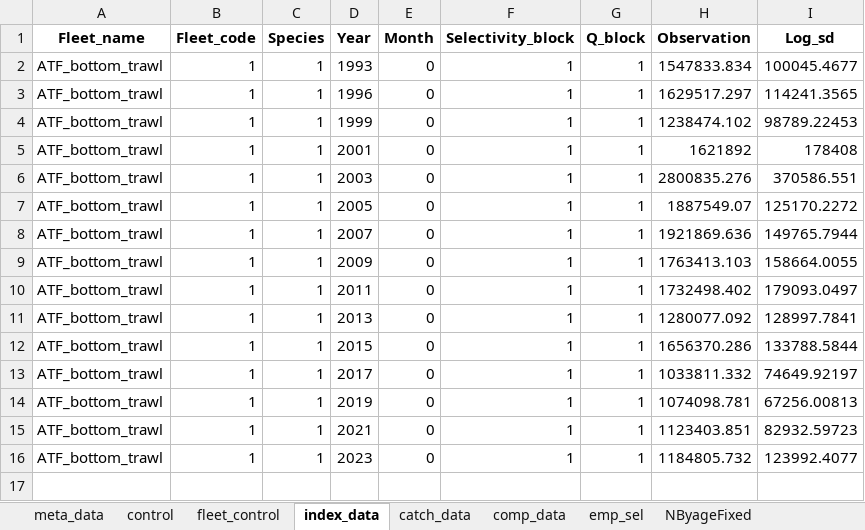
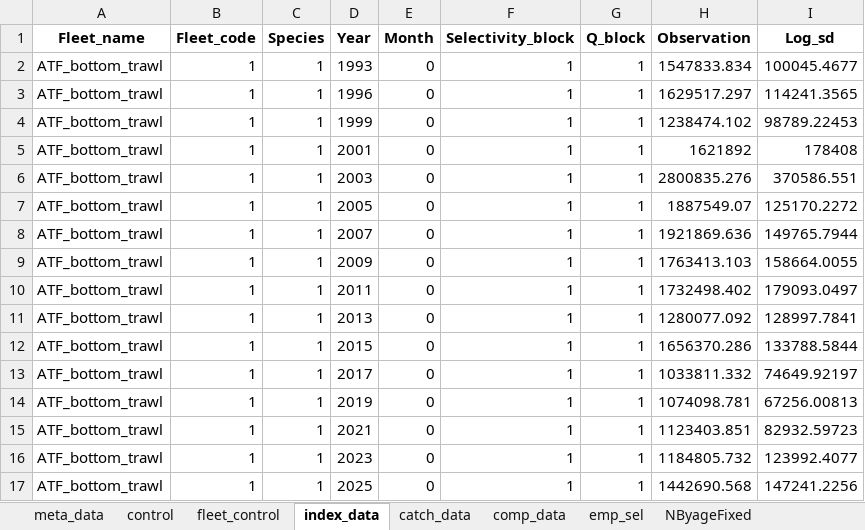
Before and after one commit to grantdadams/GOA-ATF-ESP, an Excel workbook: 2026/data/GOA_arrowtooth_2026.xlsx, sheet index_data, drawn as a sheet; values as stored, in another font and other column widths than the file's, no borders; the diff names each change by its address in the sheet, - before the commit and + after, or states it on an @@ line.

Commit message:
updated data file and made new assessment script for 2026

```diff
--- a/2026/data/GOA_arrowtooth_2026.xlsx (sheet index_data)
+++ b/2026/data/GOA_arrowtooth_2026.xlsx (sheet index_data)
+row 17: ATF_bottom_trawl | 1 | 1 | 2025 | 0 | 1 | 1 | 1442690.568 | 147241.2256
```
Also changed, not shown: sheet comp_data, sheet catch_data, sheet control, 2 other files.
